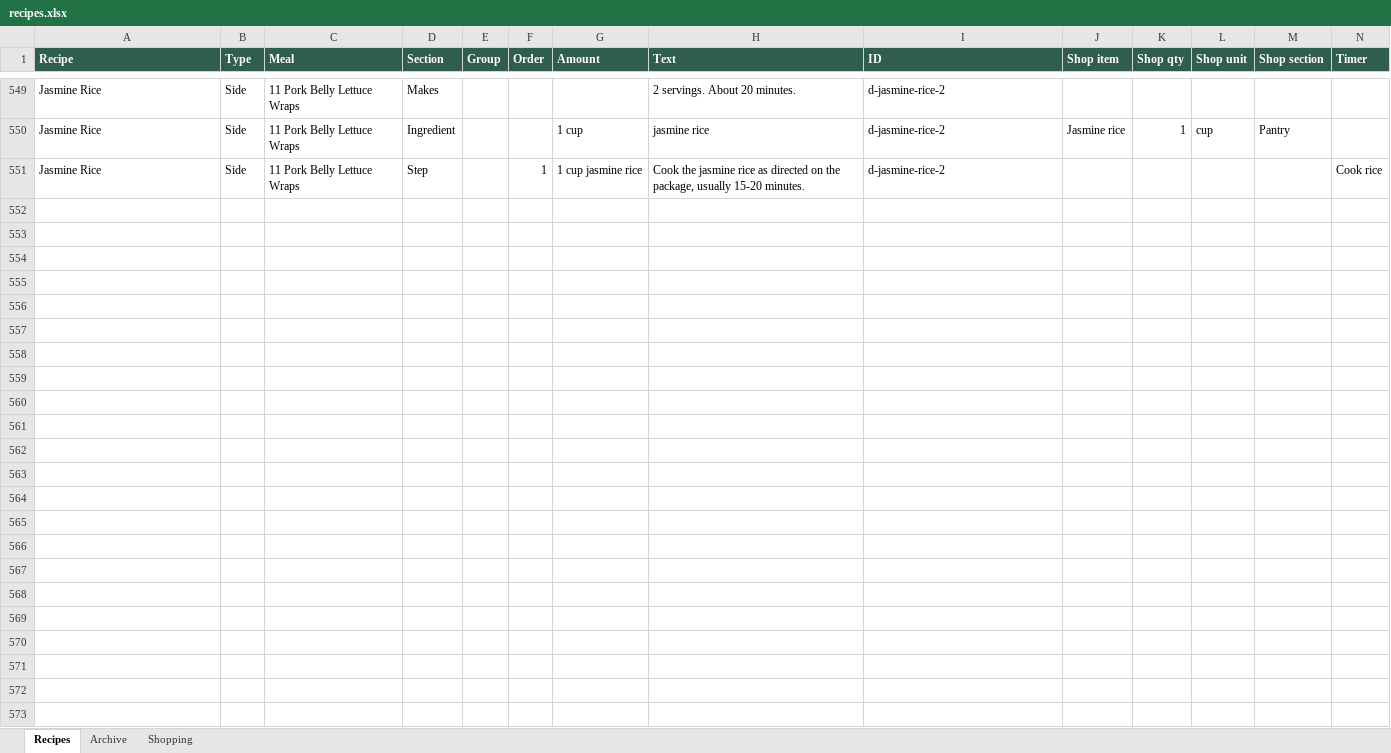
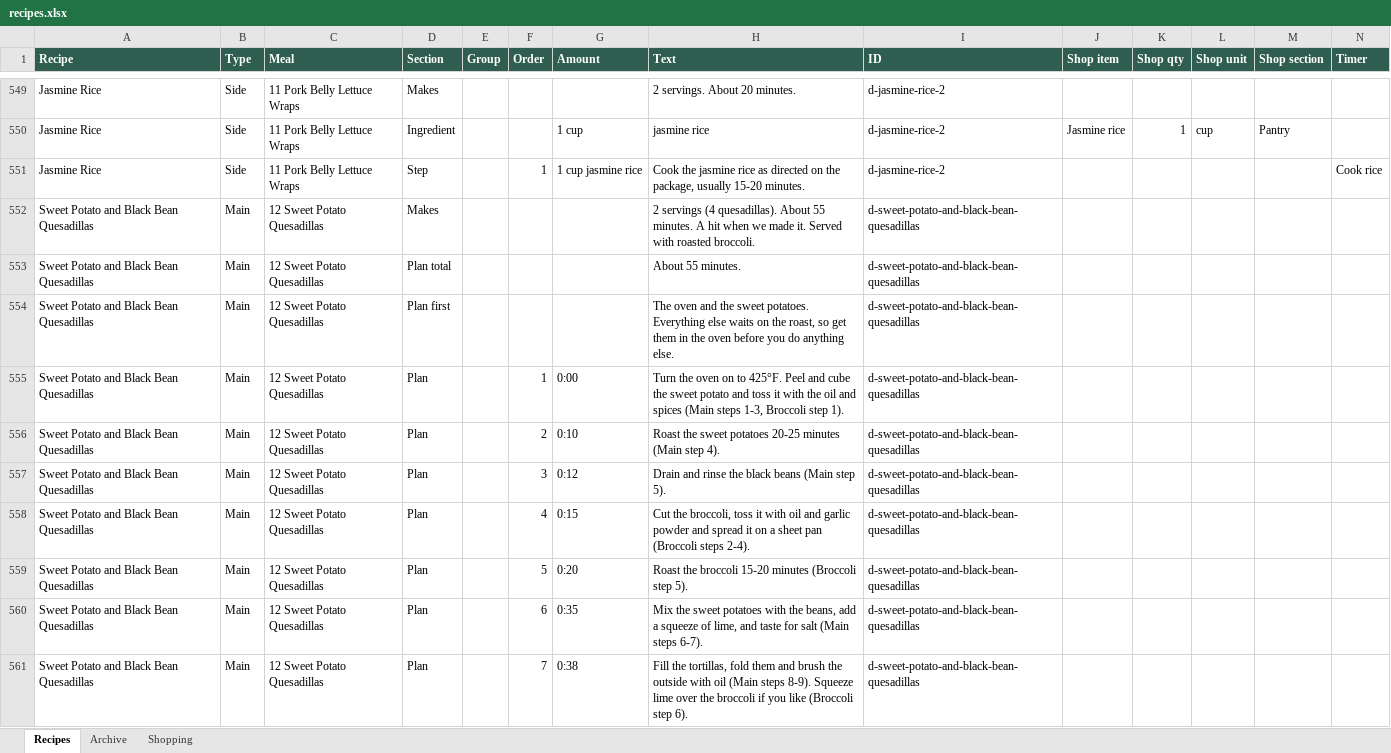
Before and after one commit to entquine/Recipes, an Excel workbook: recipes.xlsx, sheet Recipes, drawn as a sheet; only a part is shown, gaps mark what is left out; values as stored, in another font and other column widths than the file's, no borders; rows hold the shown columns only; the diff covers the shown part only; the diff names each change by its address in the sheet, - before the commit and + after, or states it on an @@ line.

```diff
--- a/recipes.xlsx (sheet Recipes)
+++ b/recipes.xlsx (sheet Recipes)
+row 552: Sweet Potato and Black Bean Quesadillas | Main | 12 Sweet Potato Quesadillas | Makes |  |  |  | 2 servings (4 quesadillas). About 55 minutes. A hit when we made it. Served with roasted broccoli. | d-sweet-potato-and-black-bean-quesadillas
+row 553: Sweet Potato and Black Bean Quesadillas | Main | 12 Sweet Potato Quesadillas | Plan total |  |  |  | About 55 minutes. | d-sweet-potato-and-black-bean-quesadillas
+row 554: Sweet Potato and Black Bean Quesadillas | Main | 12 Sweet Potato Quesadillas | Plan first |  |  |  | The oven and the sweet potatoes. Everything else waits on the roast, so get them in the oven before you do anything else. | d-sweet-potato-and-black-bean-quesadillas
+row 555: Sweet Potato and Black Bean Quesadillas | Main | 12 Sweet Potato Quesadillas | Plan |  | 1 | 0:00 | Turn the oven on to 425°F. Peel and cube the sweet potato and toss it with the oil and spices (Main steps 1-3, Broccoli step 1). | d-sweet-potato-and-black-bean-quesadillas
+row 556: Sweet Potato and Black Bean Quesadillas | Main | 12 Sweet Potato Quesadillas | Plan |  | 2 | 0:10 | Roast the sweet potatoes 20-25 minutes (Main step 4). | d-sweet-potato-and-black-bean-quesadillas
+row 557: Sweet Potato and Black Bean Quesadillas | Main | 12 Sweet Potato Quesadillas | Plan |  | 3 | 0:12 | Drain and rinse the black beans (Main step 5). | d-sweet-potato-and-black-bean-quesadillas
+row 558: Sweet Potato and Black Bean Quesadillas | Main | 12 Sweet Potato Quesadillas | Plan |  | 4 | 0:15 | Cut the broccoli, toss it with oil and garlic powder and spread it on a sheet pan (Broccoli steps 2-4). | d-sweet-potato-and-black-bean-quesadillas
+row 559: Sweet Potato and Black Bean Quesadillas | Main | 12 Sweet Potato Quesadillas | Plan |  | 5 | 0:20 | Roast the broccoli 15-20 minutes (Broccoli step 5). | d-sweet-potato-and-black-bean-quesadillas
+row 560: Sweet Potato and Black Bean Quesadillas | Main | 12 Sweet Potato Quesadillas | Plan |  | 6 | 0:35 | Mix the sweet potatoes with the beans, add a squeeze of lime, and taste for salt (Main steps 6-7). | d-sweet-potato-and-black-bean-quesadillas
+row 561: Sweet Potato and Black Bean Quesadillas | Main | 12 Sweet Potato Quesadillas | Plan |  | 7 | 0:38 | Fill the tortillas, fold them and brush the outside with oil (Main steps 8-9). Squeeze lime over the broccoli if you like (Broccoli step 6). | d-sweet-potato-and-black-bean-quesadillas
```
Also changed, not shown: 41 added rows elsewhere in this sheet, sheet Archive.
